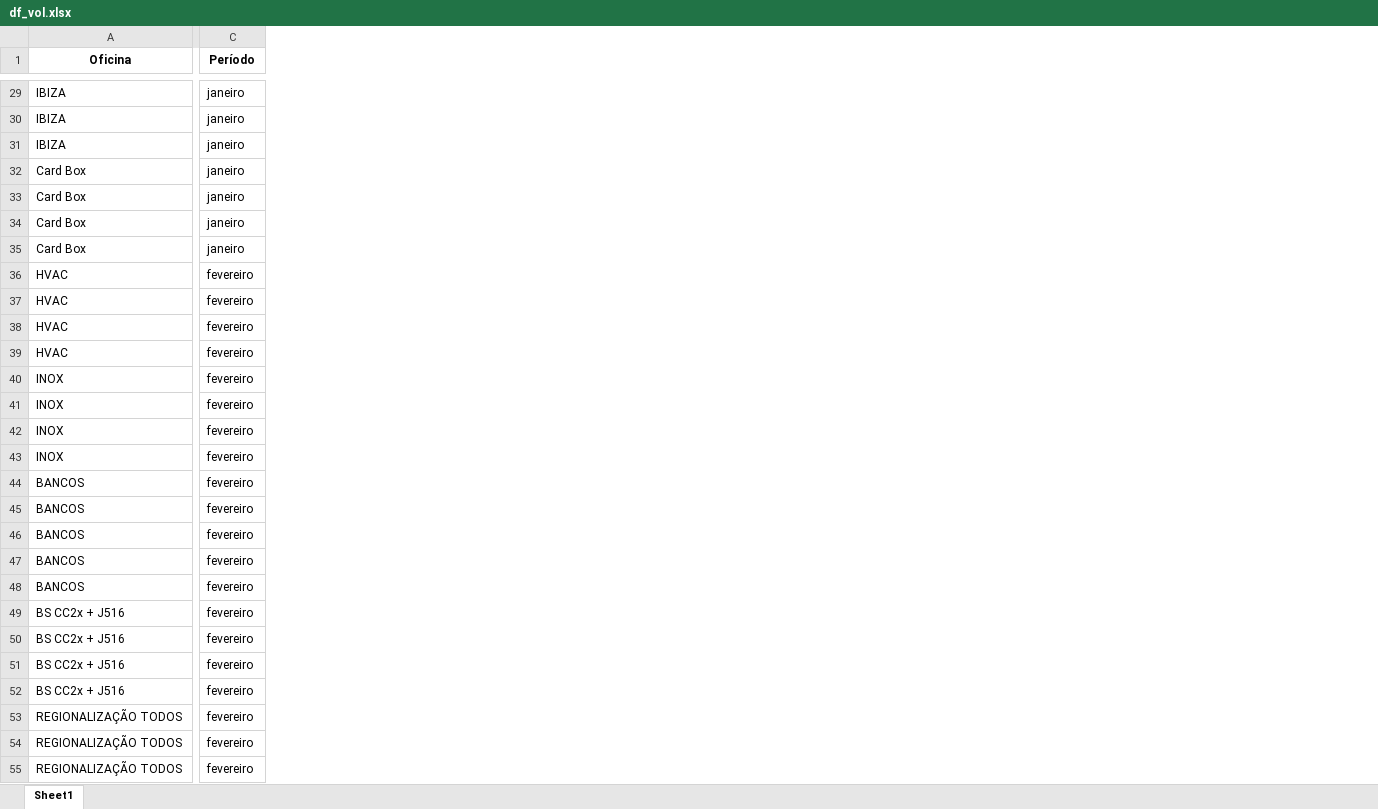
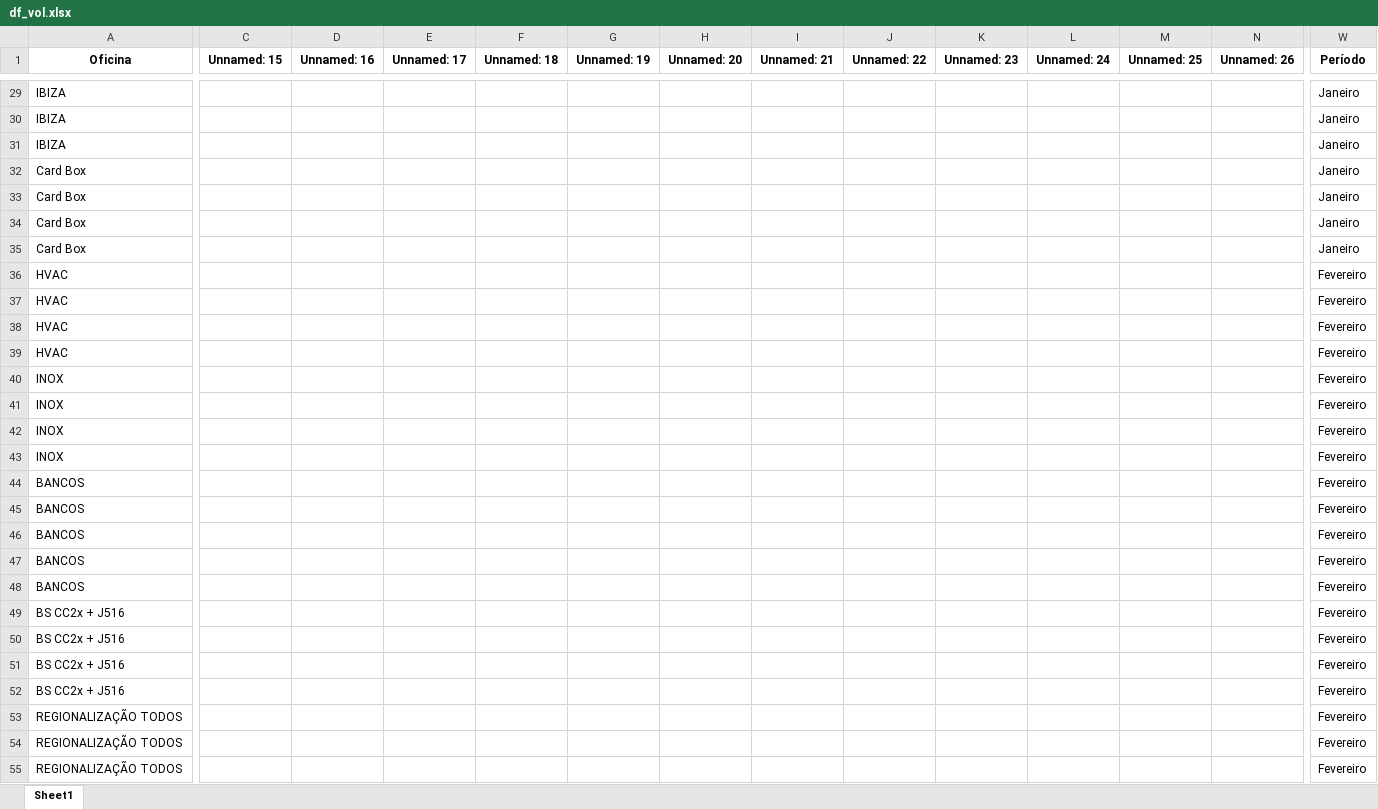
Before and after one commit to cardinhudson/TC, an Excel workbook: dados/2024/df_vol.xlsx, sheet Sheet1, drawn as a sheet; only a part is shown, gaps mark what is left out; values as stored, in another font and other column widths than the file's, no borders; addresses are those after the commit; the diff covers the shown part only; the diff names each change by its address in the sheet, - before the commit and + after, or states it on an @@ line.

```diff
--- a/dados/2024/df_vol.xlsx (sheet Sheet1)
+++ b/dados/2024/df_vol.xlsx (sheet Sheet1)
+column C (Unnamed: 15), empty
+column D (Unnamed: 16), empty
+column E (Unnamed: 17), empty
+column F (Unnamed: 18), empty
+column G (Unnamed: 19), empty
+column H (Unnamed: 20), empty
+column I (Unnamed: 21), empty
+column J (Unnamed: 22), empty
+column K (Unnamed: 23), empty
+column L (Unnamed: 24), empty
+column M (Unnamed: 25), empty
+column N (Unnamed: 26), empty
-W29:W35 (Período): janeiro
+W29:W35 (Período): Janeiro
-W36:W55 (Período): fevereiro
+W36:W55 (Período): Fevereiro
```
Also changed, not shown: 8 added columns and 451 edited cells elsewhere in this sheet, dados/2024/df_ke5z_group.xlsx, dados/2025/BUD/df_ke5z_group_BUD.xlsx, 38 other files.
